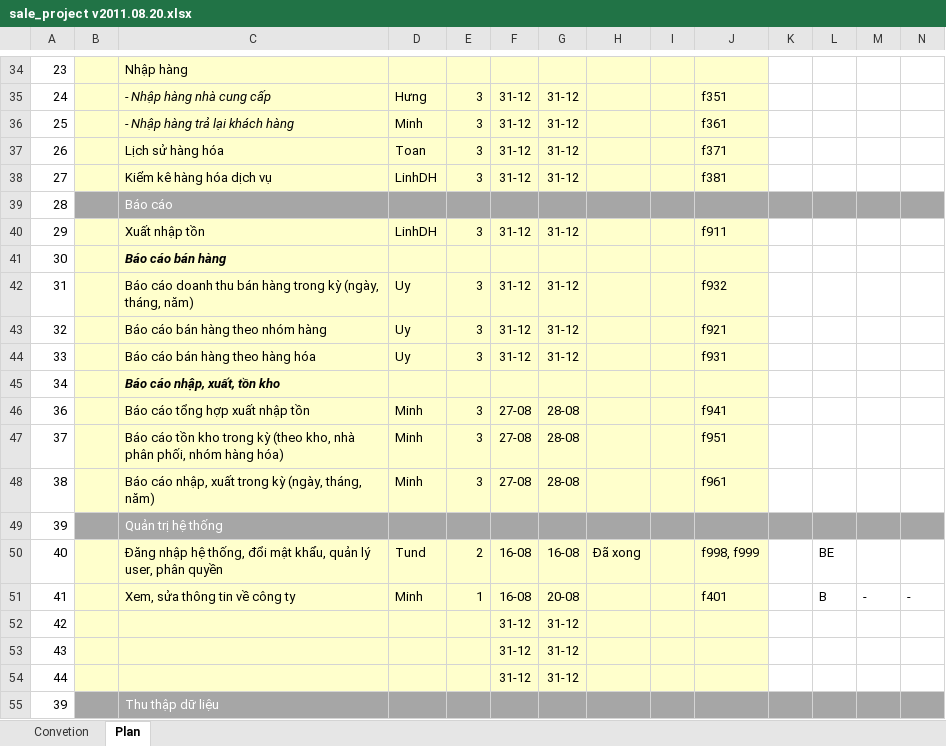
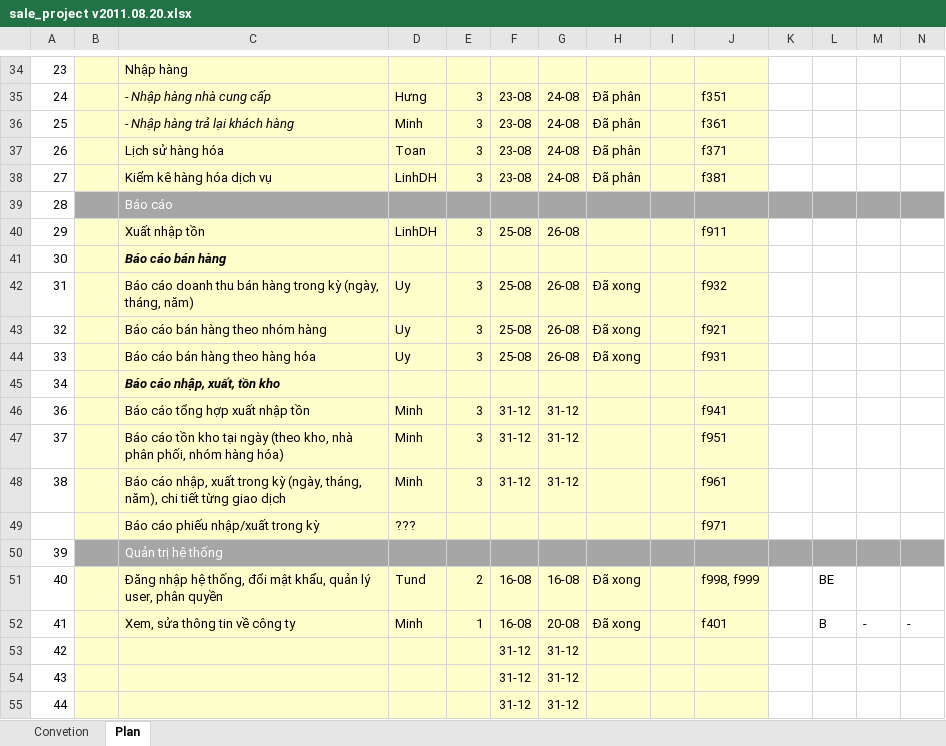
Before and after one commit to nguyendanhtu/sale-project, an Excel workbook: Document/sale_project v2011.08.20.xlsx, sheet Plan, drawn as a sheet; only a part is shown, gaps mark what is left out; the shorter side is filled out with more unchanged rows; values as stored, in another font and other column widths than the file's, no borders; conditional formats not drawn; addresses are those after the commit; rows hold the shown columns only; the diff covers the shown part only; the diff names each change by its address in the sheet, - before the commit and + after, or states it on an @@ line.

```diff
--- a/Document/sale_project v2011.08.20.xlsx (sheet Plan)
+++ b/Document/sale_project v2011.08.20.xlsx (sheet Plan)
-F35:F38: 31-12
+F35:F38: 23-08
-G35:G38: 31-12
+G35:G38: 24-08
-H35:H38: (empty)
+H35:H38: Đã phân
-F40: 31-12
+F40: 25-08
-G40: 31-12
+G40: 26-08
-F42:F44: 31-12
+F42:F44: 25-08
-G42:G44: 31-12
+G42:G44: 26-08
-H42:H44: (empty)
+H42:H44: Đã xong
-F46:F48: 27-08
+F46:F48: 31-12
-G46:G48: 28-08
+G46:G48: 31-12
-C47: …tồn kho trong kỳ (theo kho,…
+C47: …tồn kho tại ngày (theo kho,…
-C48: …(ngày, tháng, năm)
+C48: …(ngày, tháng, năm), chi tiết từng giao dịch
+row 49:  |  | Báo cáo phiếu nhập/xuất trong kỳ | ??? |  |  |  |  |  | f971
-H52: (empty)
+H52: Đã xong
```
Also changed, not shown: 54 edited cells elsewhere in this sheet, formulas that keep their value.
